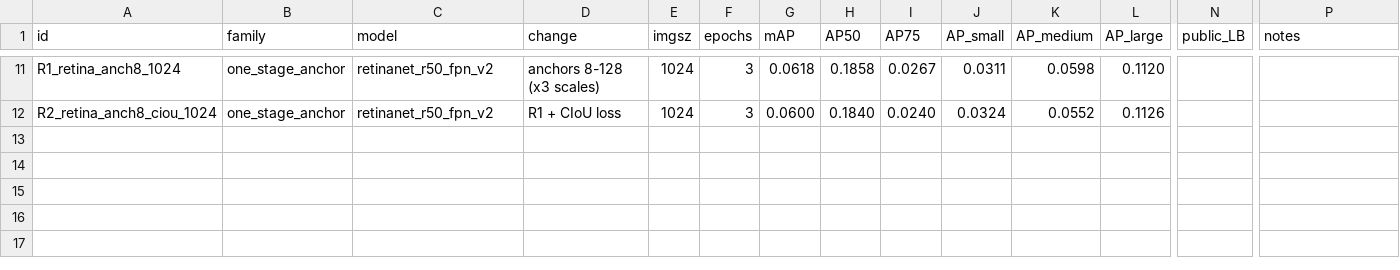
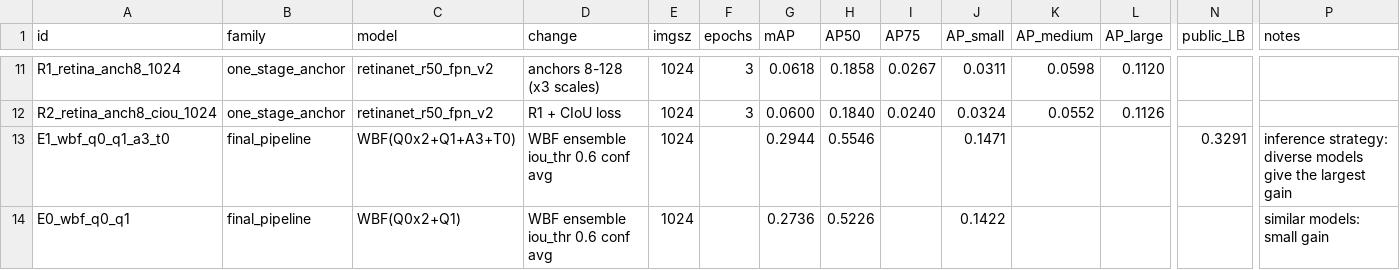
Before and after one commit to PapaJonas/solchanyk_hw2, a CSV file: code/results/experiments.csv, drawn as a sheet; only a part is shown, gaps mark what is left out; rows hold the shown columns only; the diff names each change by its address in the sheet, - before the commit and + after, or states it on an @@ line.

```diff
--- a/code/results/experiments.csv
+++ b/code/results/experiments.csv
+row 13: E1_wbf_q0_q1_a3_t0 | final_pipeline | WBF(Q0x2+Q1+A3+T0) | WBF ensemble iou_thr 0.6 conf avg | 1024 |  | 0.2944 | 0.5546 |  | 0.1471 |  |  | 0.3291 | inference strategy: diverse models give the largest gain
+row 14: E0_wbf_q0_q1 | final_pipeline | WBF(Q0x2+Q1) | WBF ensemble iou_thr 0.6 conf avg | 1024 |  | 0.2736 | 0.5226 |  | 0.1422 |  |  |  | similar models: small gain
```
Also changed, not shown: 5 other files.
